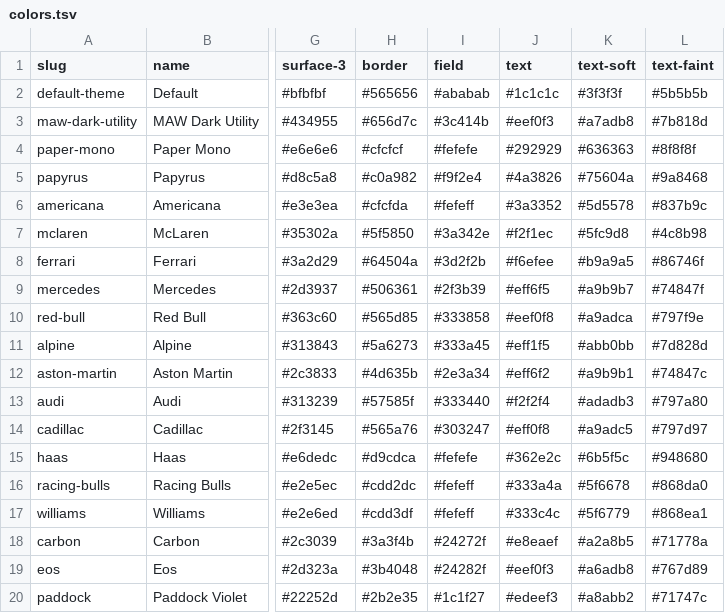
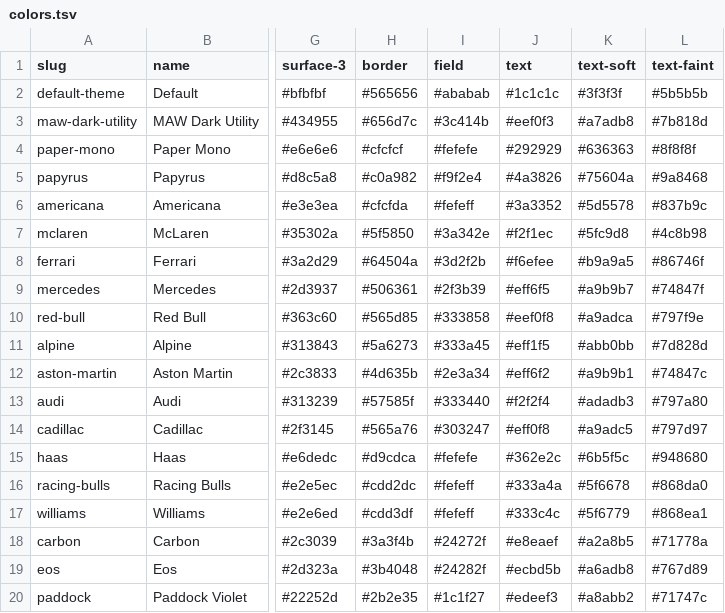
Before and after one commit to mawizorek/ClickUp_apps, a TSV file: shared/themes/colors.tsv, drawn as a sheet; only a part is shown, gaps mark what is left out; the diff names each change by its address in the sheet, - before the commit and + after, or states it on an @@ line.

Commit message:
Update colors.tsv

```diff
--- a/shared/themes/colors.tsv
+++ b/shared/themes/colors.tsv
-J19 (text): #eef0f3
+J19 (text): #ecbd5b
```
